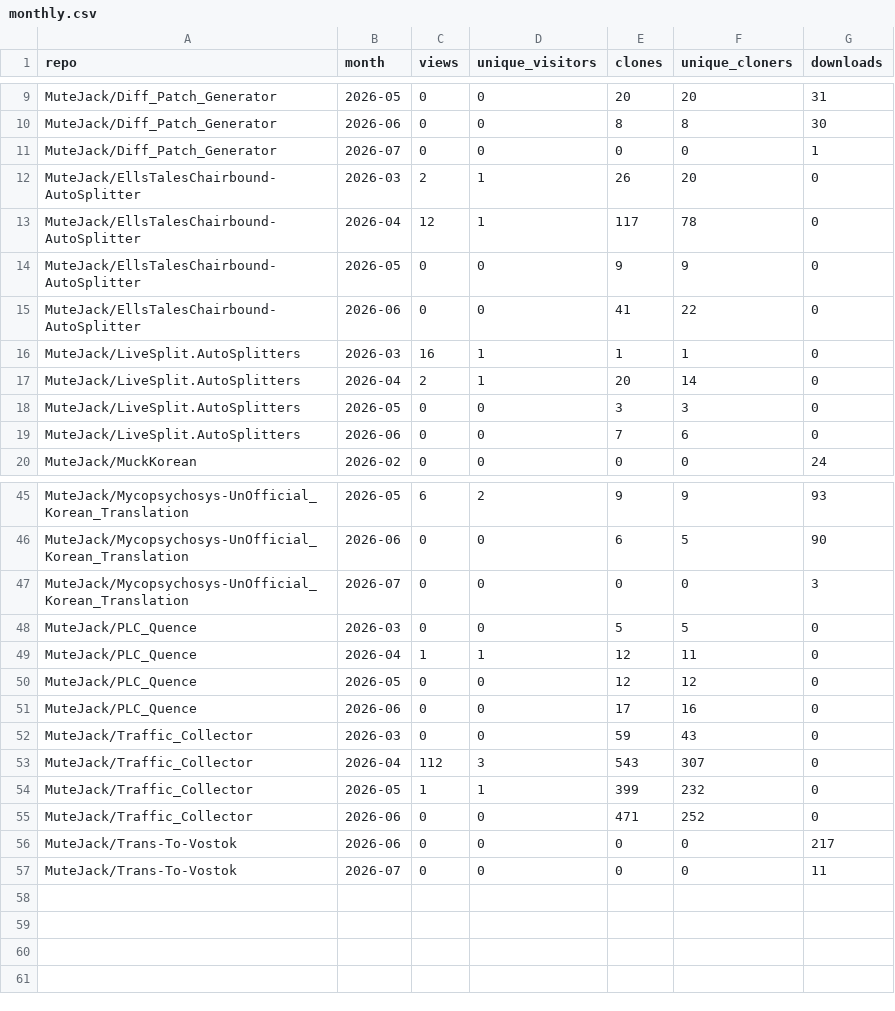
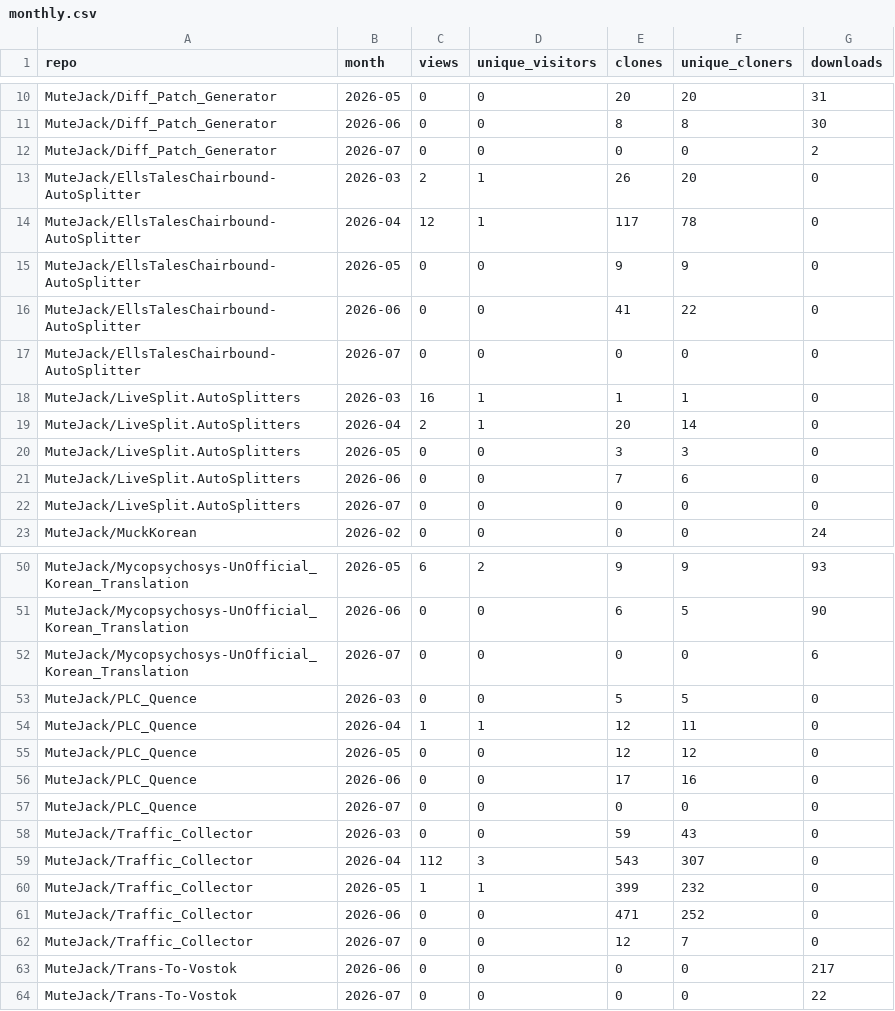
Before and after one commit to MuteJack/Traffic_Collector, a CSV file: stats/monthly.csv, drawn as a sheet; only a part is shown, gaps mark what is left out; the diff covers the shown part only.

```diff
--- a/stats/monthly.csv
+++ b/stats/monthly.csv
@@ -10,3 +11,3 @@ MuteJack/Diff_Patch_Generator,2026-05,0,0,20,20,31
 MuteJack/Diff_Patch_Generator,2026-06,0,0,8,8,30
-MuteJack/Diff_Patch_Generator,2026-07,0,0,0,0,1
+MuteJack/Diff_Patch_Generator,2026-07,0,0,0,0,2
 MuteJack/EllsTalesChairbound-AutoSplitter,2026-03,2,1,26,20,0
@@ -15,2 +16,3 @@ MuteJack/EllsTalesChairbound-AutoSplitter,2026-05,0,0,9,9,0
 MuteJack/EllsTalesChairbound-AutoSplitter,2026-06,0,0,41,22,0
+MuteJack/EllsTalesChairbound-AutoSplitter,2026-07,0,0,0,0,0
 MuteJack/LiveSplit.AutoSplitters,2026-03,16,1,1,1,0
@@ -19,2 +21,3 @@ MuteJack/LiveSplit.AutoSplitters,2026-05,0,0,3,3,0
 MuteJack/LiveSplit.AutoSplitters,2026-06,0,0,7,6,0
+MuteJack/LiveSplit.AutoSplitters,2026-07,0,0,0,0,0
 MuteJack/MuckKorean,2026-02,0,0,0,0,24
@@ -46,3 +51,3 @@ MuteJack/Mycopsychosys-UnOfficial_Korean_Translation,2026-05,6,2,9,9,93
 MuteJack/Mycopsychosys-UnOfficial_Korean_Translation,2026-06,0,0,6,5,90
-MuteJack/Mycopsychosys-UnOfficial_Korean_Translation,2026-07,0,0,0,0,3
+MuteJack/Mycopsychosys-UnOfficial_Korean_Translation,2026-07,0,0,0,0,6
 MuteJack/PLC_Quence,2026-03,0,0,5,5,0
@@ -51,2 +56,3 @@ MuteJack/PLC_Quence,2026-05,0,0,12,12,0
 MuteJack/PLC_Quence,2026-06,0,0,17,16,0
+MuteJack/PLC_Quence,2026-07,0,0,0,0,0
 MuteJack/Traffic_Collector,2026-03,0,0,59,43,0
@@ -55,3 +61,4 @@ MuteJack/Traffic_Collector,2026-05,1,1,399,232,0
 MuteJack/Traffic_Collector,2026-06,0,0,471,252,0
+MuteJack/Traffic_Collector,2026-07,0,0,12,7,0
 MuteJack/Trans-To-Vostok,2026-06,0,0,0,0,217
-MuteJack/Trans-To-Vostok,2026-07,0,0,0,0,11
+MuteJack/Trans-To-Vostok,2026-07,0,0,0,0,22
```
Also changed, not shown: 4 added rows, 1 removed row and 1 edited cell elsewhere in this file, stats/releases_daily.csv, stats/traffic_clones.csv, 5 other files.
